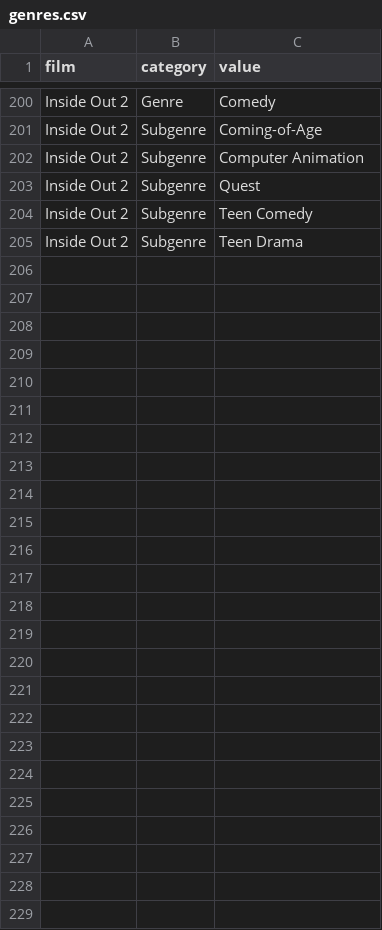
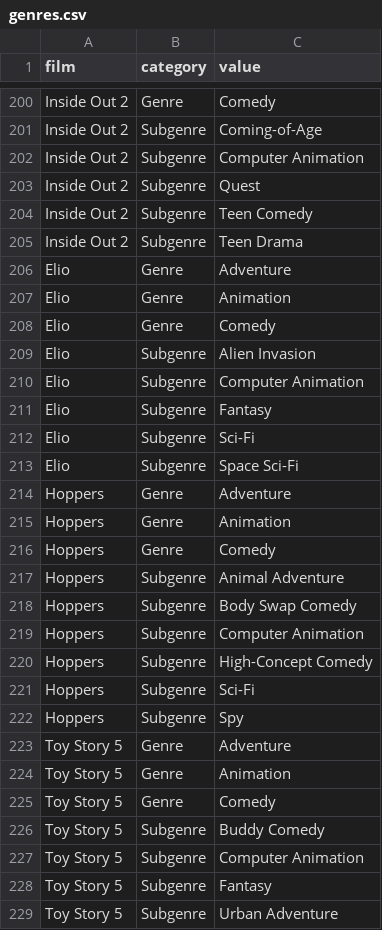
Before and after one commit to erictleung/pixarfilms, a CSV file: data-raw/genres.csv, drawn as a sheet; only a part is shown, gaps mark what is left out.

Commit message:
feat: add genres up to Toy Story 5

```diff
--- a/data-raw/genres.csv
+++ b/data-raw/genres.csv
@@ -205 +205,25 @@ Inside Out 2,Subgenre,Teen Comedy
 Inside Out 2,Subgenre,Teen Drama
+Elio,Genre,Adventure
+Elio,Genre,Animation
+Elio,Genre,Comedy
+Elio,Subgenre,Alien Invasion
+Elio,Subgenre,Computer Animation
+Elio,Subgenre,Fantasy
+Elio,Subgenre,Sci-Fi
+Elio,Subgenre,Space Sci-Fi
+Hoppers,Genre,Adventure
+Hoppers,Genre,Animation
+Hoppers,Genre,Comedy
+Hoppers,Subgenre,Animal Adventure
+Hoppers,Subgenre,Body Swap Comedy
+Hoppers,Subgenre,Computer Animation
+Hoppers,Subgenre,High-Concept Comedy
+Hoppers,Subgenre,Sci-Fi
+Hoppers,Subgenre,Spy
+Toy Story 5,Genre,Adventure
+Toy Story 5,Genre,Animation
+Toy Story 5,Genre,Comedy
+Toy Story 5,Subgenre,Buddy Comedy
+Toy Story 5,Subgenre,Computer Animation
+Toy Story 5,Subgenre,Fantasy
+Toy Story 5,Subgenre,Urban Adventure
```
Also changed, not shown: 1 other file.
